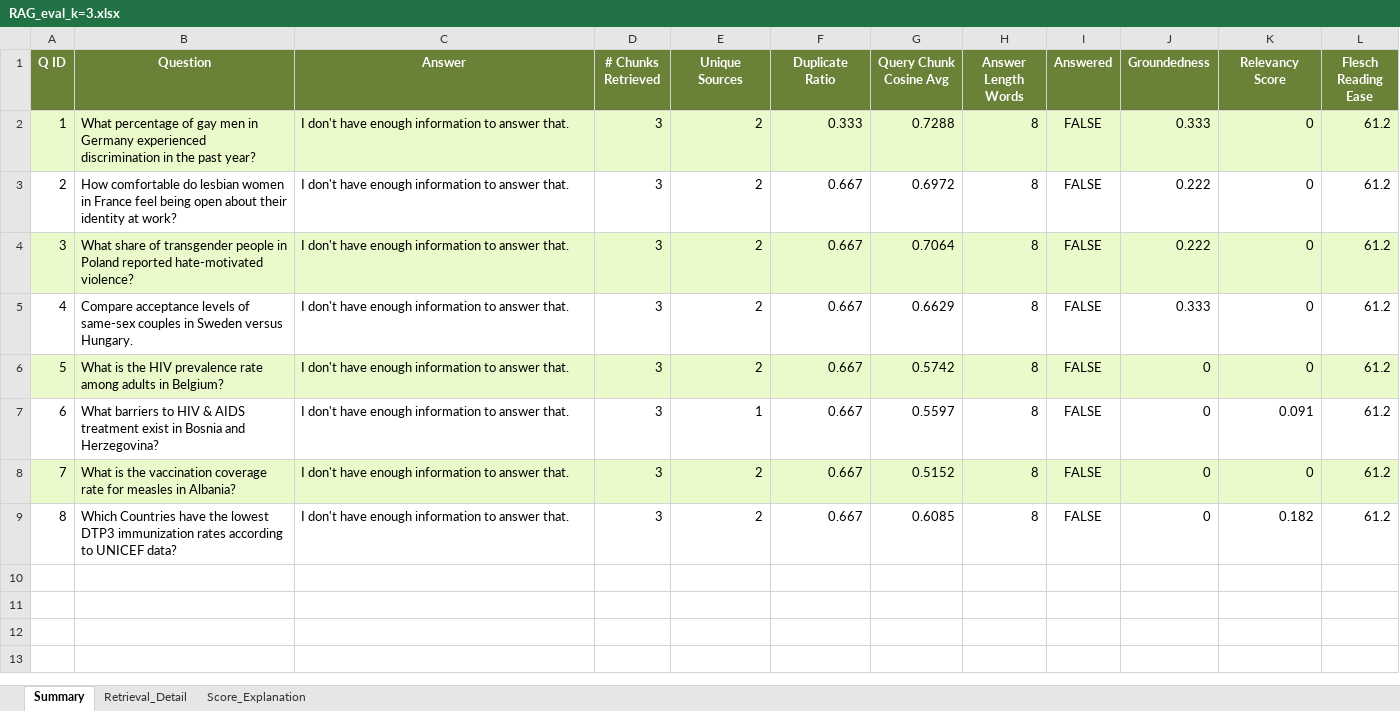
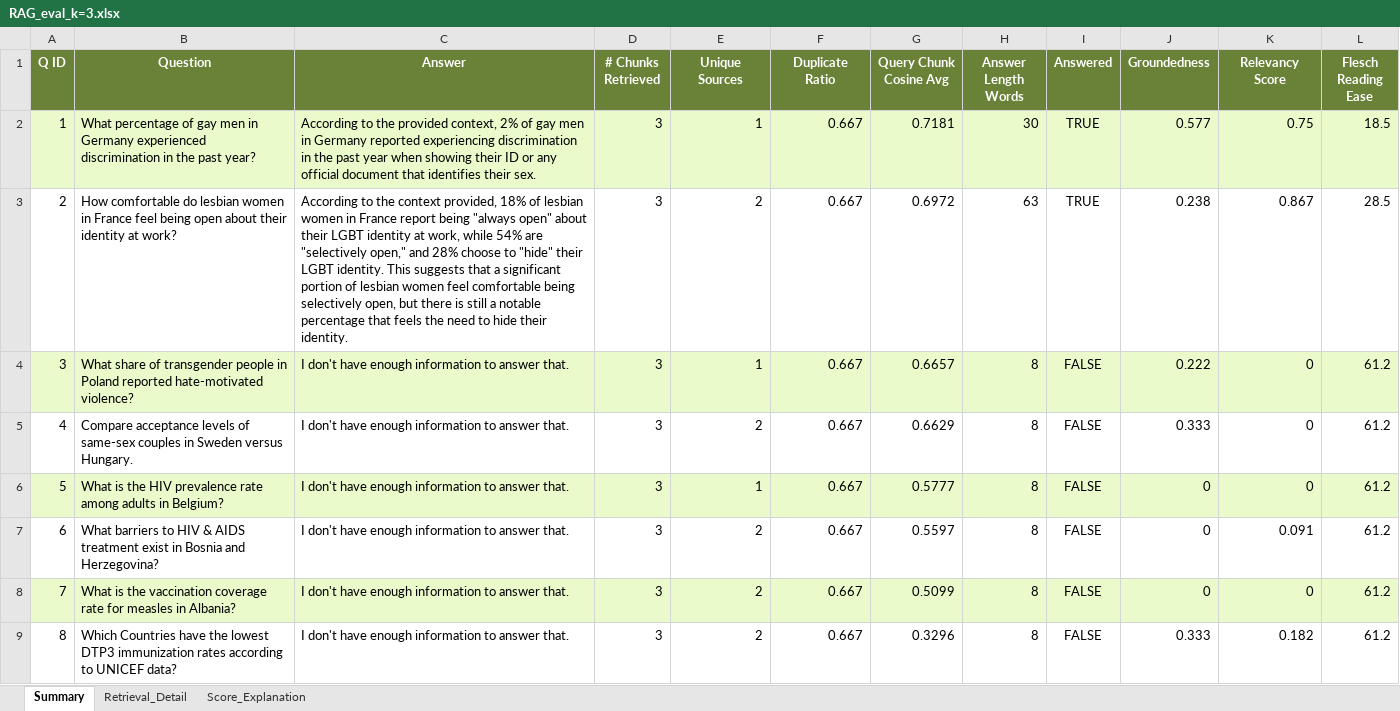
Before and after one commit to EzraGoldberg/portfolio-projects, an Excel workbook: 1. RAG/data/4_testing/range_of_k/RAG_eval_k=3.xlsx, sheet Summary, drawn as a sheet; values as stored, in another font and other column widths than the file's, no borders; the diff names each change by its address in the sheet, - before the commit and + after, or states it on an @@ line.

```diff
--- a/1. RAG/data/4_testing/range_of_k/RAG_eval_k=3.xlsx (sheet Summary)
+++ b/1. RAG/data/4_testing/range_of_k/RAG_eval_k=3.xlsx (sheet Summary)
-C2 (Answer): I don't have enough information to answer that.
+C2 (Answer): According to the provided context, 2% of gay men in Germany reported experiencing discrimination in the past year when showing their ID or any official document that identifies their sex.
-E2 (Unique Sources): 2
+E2 (Unique Sources): 1
-F2 (Duplicate Ratio): 0.333
+F2 (Duplicate Ratio): 0.667
-G2 (Query Chunk Cosine Avg): 0.7288
+G2 (Query Chunk Cosine Avg): 0.7181
-H2 (Answer Length Words): 8
+H2 (Answer Length Words): 30
-I2:I3 (Answered): FALSE
+I2:I3 (Answered): TRUE
-J2 (Groundedness): 0.333
+J2 (Groundedness): 0.577
-K2 (Relevancy Score): 0
+K2 (Relevancy Score): 0.75
-L2 (Flesch Reading Ease): 61.2
+L2 (Flesch Reading Ease): 18.5
-C3 (Answer): I don't have enough information to answer that.
+C3 (Answer): According to the context provided, 18% of lesbian women in France report being "always open" about their LGBT identity at work, while 54% are "selectively open," and 28% choose to "hide" their LGBT identity. This suggests that a significant portion of lesbian women feel comfortable being selectively open, but there is still a notable percentage that feels the need to hide their identity.
-H3 (Answer Length Words): 8
+H3 (Answer Length Words): 63
-J3 (Groundedness): 0.222
+J3 (Groundedness): 0.238
-K3 (Relevancy Score): 0
+K3 (Relevancy Score): 0.867
-L3 (Flesch Reading Ease): 61.2
+L3 (Flesch Reading Ease): 28.5
-E4 (Unique Sources): 2
+E4 (Unique Sources): 1
-G4 (Query Chunk Cosine Avg): 0.7064
+G4 (Query Chunk Cosine Avg): 0.6657
-E6 (Unique Sources): 2
+E6 (Unique Sources): 1
-G6 (Query Chunk Cosine Avg): 0.5742
+G6 (Query Chunk Cosine Avg): 0.5777
-E7 (Unique Sources): 1
+E7 (Unique Sources): 2
-G8 (Query Chunk Cosine Avg): 0.5152
+G8 (Query Chunk Cosine Avg): 0.5099
-G9 (Query Chunk Cosine Avg): 0.6085
+G9 (Query Chunk Cosine Avg): 0.3296
-J9 (Groundedness): 0
+J9 (Groundedness): 0.333
```
Also changed, not shown: sheet Retrieval_Detail, 1. RAG/RAG_evaluation.xlsx, 1. RAG/data/4_testing/range_of_k/RAG_eval_k=10.xlsx, 4 other files.
